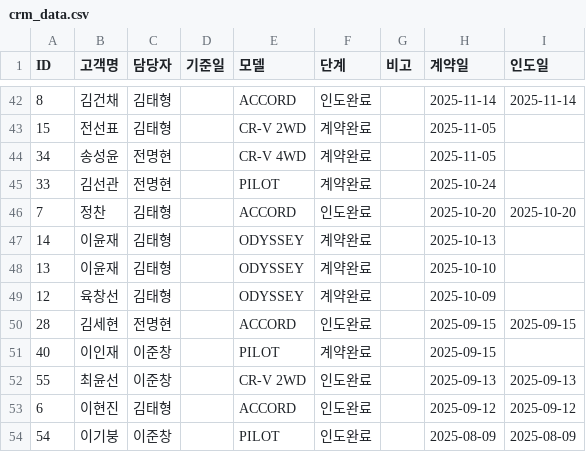
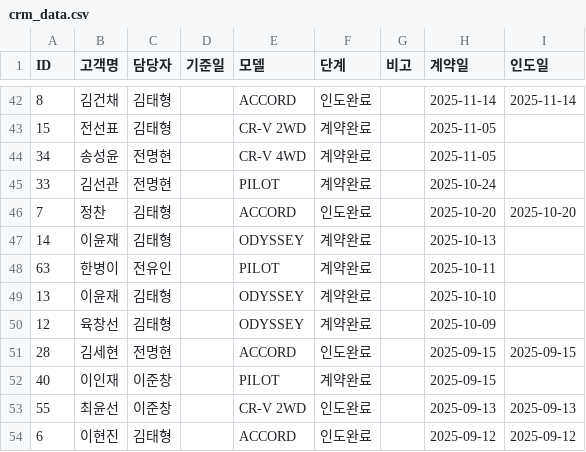
Before and after one commit to tmxpq1234-cmd/honda-crm, a CSV file: crm_data.csv, drawn as a sheet; only a part is shown, gaps mark what is left out; the shorter side is filled out with more unchanged rows.

Commit message:
Update 2026-04-05 01:37:55.179715

```diff
--- a/crm_data.csv
+++ b/crm_data.csv
@@ -47,2 +47,3 @@ ID,고객명,담당자,기준일,모델,단계,비고,계약일,인도일
 14,이윤재,김태형,,ODYSSEY,계약완료,,2025-10-13,
+63,한병이,전유인,,PILOT,계약완료,,2025-10-11,
 13,이윤재,김태형,,ODYSSEY,계약완료,,2025-10-10,
```
